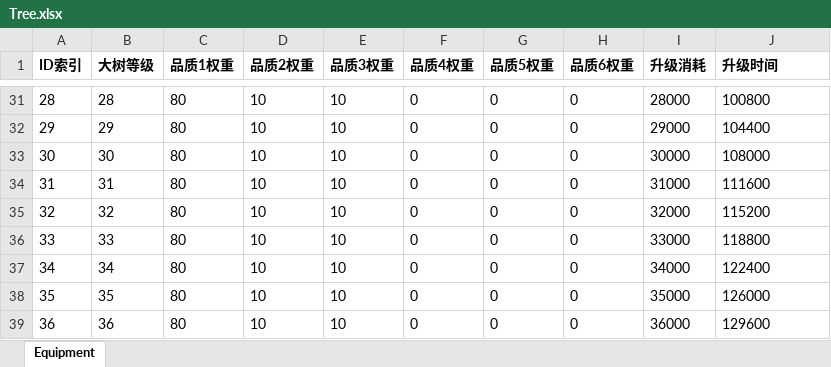
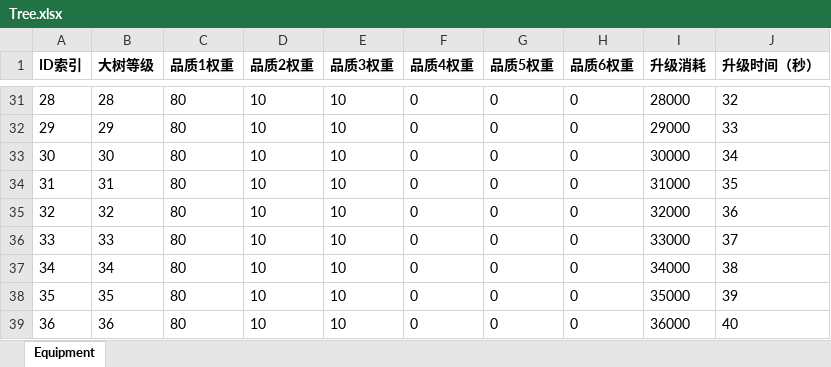
Before and after one commit to bigyellow114514-tech/OPENBOX, an Excel workbook: Assets/Excel/Tree.xlsx, sheet Equipment, drawn as a sheet; only a part is shown, gaps mark what is left out; values as stored, in another font and other column widths than the file's, no borders; the diff covers the shown part only; the diff names each change by its address in the sheet, - before the commit and + after, or states it on an @@ line.

```diff
--- a/Assets/Excel/Tree.xlsx (sheet Equipment)
+++ b/Assets/Excel/Tree.xlsx (sheet Equipment)
-J1: 升级时间
+J1: 升级时间（秒）
-J31 (升级时间（秒）): 100800
+J31 (升级时间（秒）): 32
-J32 (升级时间（秒）): 104400
+J32 (升级时间（秒）): 33
-J33 (升级时间（秒）): 108000
+J33 (升级时间（秒）): 34
-J34 (升级时间（秒）): 111600
+J34 (升级时间（秒）): 35
-J35 (升级时间（秒）): 115200
+J35 (升级时间（秒）): 36
-J36 (升级时间（秒）): 118800
+J36 (升级时间（秒）): 37
-J37 (升级时间（秒）): 122400
+J37 (升级时间（秒）): 38
-J38 (升级时间（秒）): 126000
+J38 (升级时间（秒）): 39
-J39 (升级时间（秒）): 129600
+J39 (升级时间（秒）): 40
```
Also changed, not shown: 27 edited cells elsewhere in this sheet.
